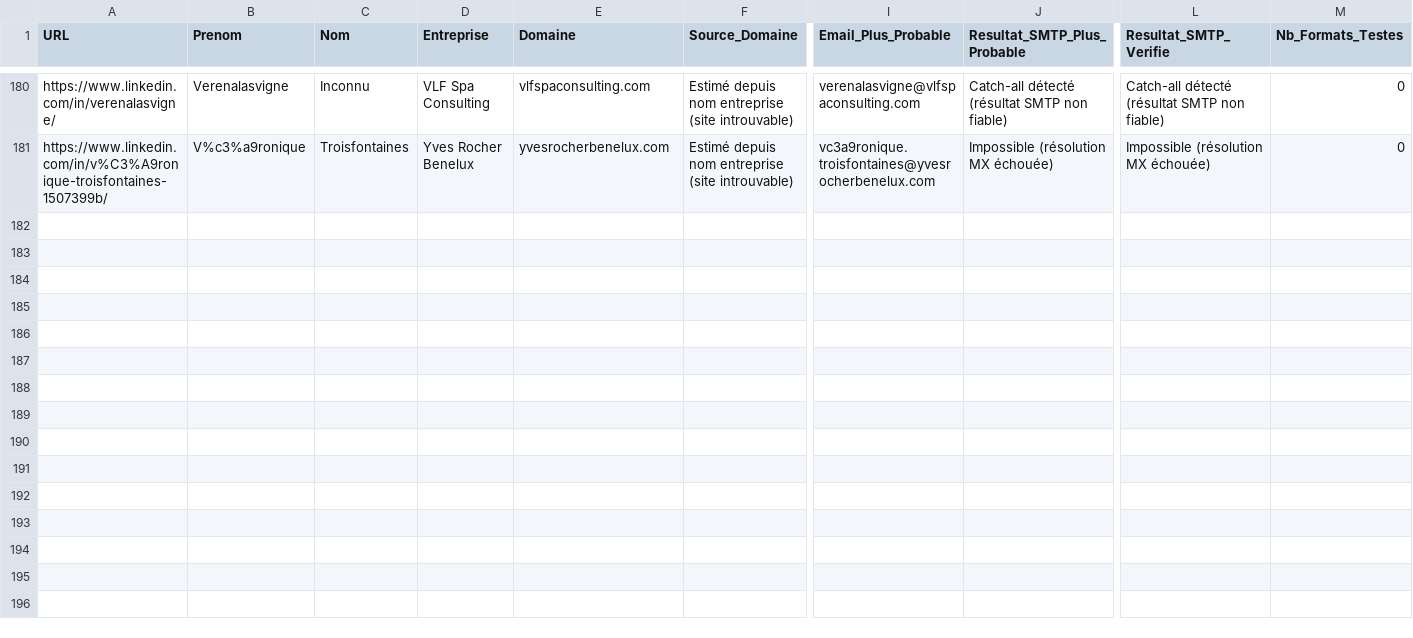
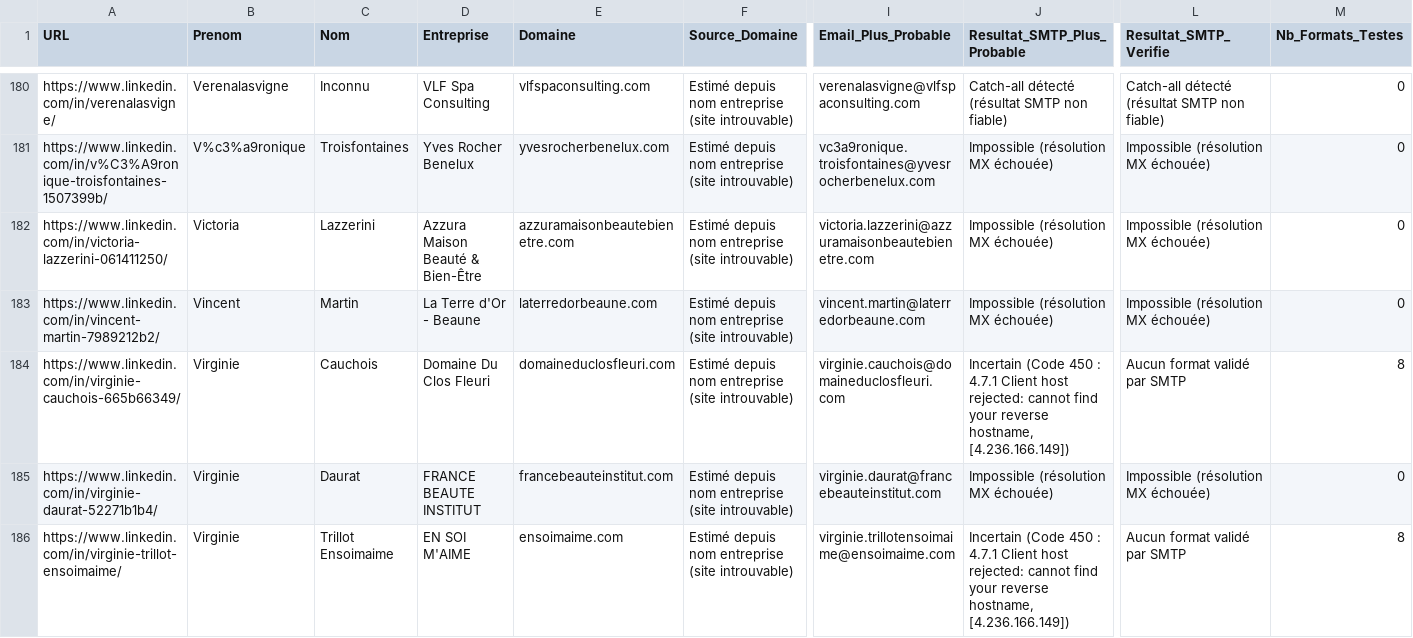
Before and after one commit to infographistemada-sudo/URL-2, a CSV file: leads_enrichis.csv, drawn as a sheet; only a part is shown, gaps mark what is left out; rows hold the shown columns only; the diff names each change by its address in the sheet, - before the commit and + after, or states it on an @@ line.

```diff
--- a/leads_enrichis.csv
+++ b/leads_enrichis.csv
+row 182: https://www.linkedin.com/in/victoria-lazzerini-061411250/ | Victoria | Lazzerini | Azzura Maison Beauté & Bien-Être | azzuramaisonbeautebienetre.com | Estimé depuis nom entreprise (site introuvable) | victoria.lazzerini@azzuramaisonbeautebienetre.com | Impossible (résolution MX échouée) | Impossible (résolution MX échouée) | 0
+row 183: https://www.linkedin.com/in/vincent-martin-7989212b2/ | Vincent | Martin | La Terre d'Or - Beaune | laterredorbeaune.com | Estimé depuis nom entreprise (site introuvable) | vincent.martin@laterredorbeaune.com | Impossible (résolution MX échouée) | Impossible (résolution MX échouée) | 0
+row 184: https://www.linkedin.com/in/virginie-cauchois-665b66349/ | Virginie | Cauchois | Domaine Du Clos Fleuri | domaineduclosfleuri.com | Estimé depuis nom entreprise (site introuvable) | virginie.cauchois@domaineduclosfleuri.com | Incertain (Code 450 : 4.7.1 Client host rejected: cannot find your reverse hostname, [4.236.166.149]) | Aucun format validé par SMTP | 8
+row 185: https://www.linkedin.com/in/virginie-daurat-52271b1b4/ | Virginie | Daurat | FRANCE BEAUTE INSTITUT | francebeauteinstitut.com | Estimé depuis nom entreprise (site introuvable) | virginie.daurat@francebeauteinstitut.com | Impossible (résolution MX échouée) | Impossible (résolution MX échouée) | 0
+row 186: https://www.linkedin.com/in/virginie-trillot-ensoimaime/ | Virginie | Trillot Ensoimaime | EN SOI M'AIME | ensoimaime.com | Estimé depuis nom entreprise (site introuvable) | virginie.trillotensoimaime@ensoimaime.com | Incertain (Code 450 : 4.7.1 Client host rejected: cannot find your reverse hostname, [4.236.166.149]) | Aucun format validé par SMTP | 8
```
Also changed, not shown: liste.csv.
